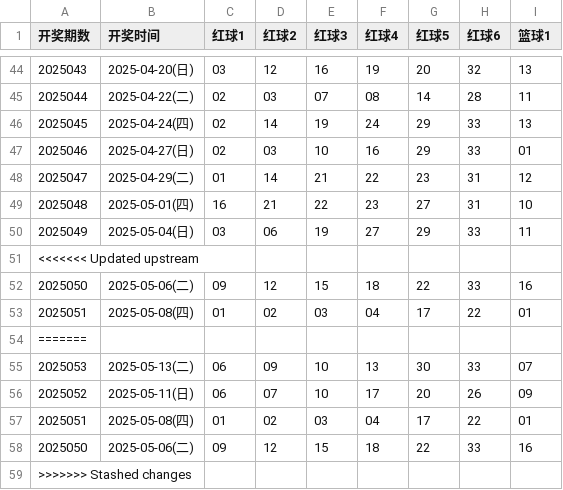
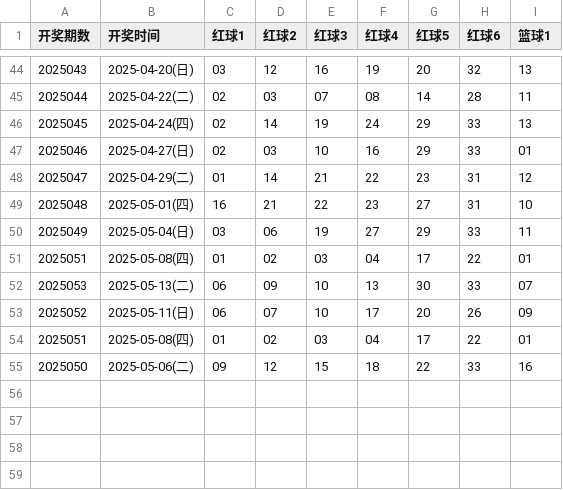
Before and after one commit to hc353167950/new_project, a CSV file: message/data/ssq_results_2025.csv, drawn as a sheet; only a part is shown, gaps mark what is left out; the diff names each change by its address in the sheet, - before the commit and + after, or states it on an @@ line.

```diff
--- a/message/data/ssq_results_2025.csv
+++ b/message/data/ssq_results_2025.csv
-row 51: <<<<<<< Updated upstream
-row 52: 2025050 | 2025-05-06(二) | 09 | 12 | 15 | 18 | 22 | 33 | 16
-row 54: =======
-row 59: >>>>>>> Stashed changes
```
Also changed, not shown: message/data/dlt_results_2025.csv, message/data/generated_dlt.csv, 3 other files.
